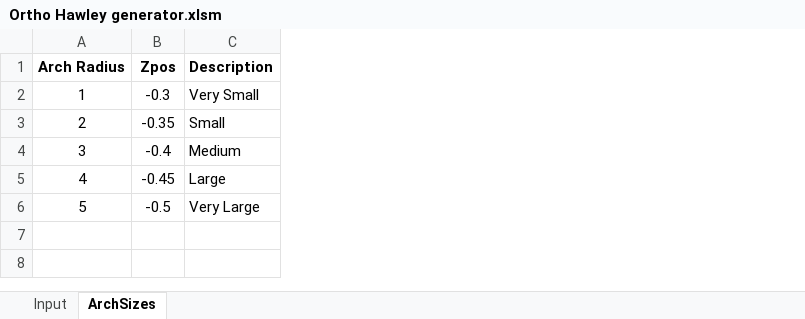
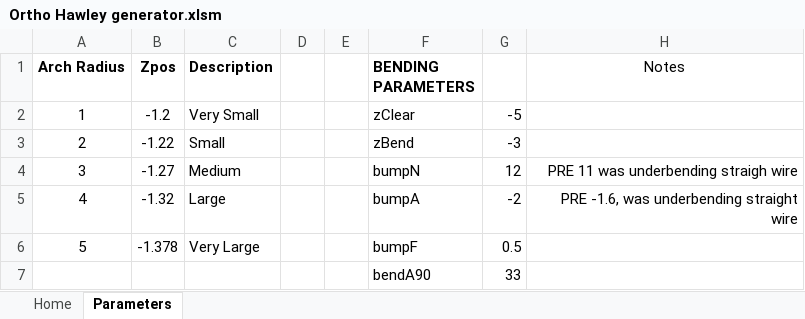
Before and after one commit to frivolas/WireScripts, an Excel workbook: Ortho Hawley generator.xlsm, sheet Parameters, drawn as a sheet; values as stored, in another font and other column widths than the file's, no borders; addresses are those after the commit; the diff names each change by its address in the sheet, - before the commit and + after, or states it on an @@ line.

Commit message:
Added flexibility
Changed sheet 2 to allow the user to change bending parameters on the fly.

Also added a g28.3x0 at the beginning to zero x and prevent that nasty bug.

```diff
--- a/Ortho Hawley generator.xlsm (sheet Parameters)
+++ b/Ortho Hawley generator.xlsm (sheet Parameters)
-sheet tab: Input
+sheet tab: Home
-sheet tab: ArchSizes
+sheet tab: Parameters
+column D, empty
+column E, empty
+column F (BENDING PARAMETERS), rows 2-5: zClear | zBend | bumpN | bumpA; row 7: bendA90
+column G, rows 2-5: -5 | -3 | 12 | -2; row 7: 33
+column H (Notes), rows 4-5: PRE 11 was underbending straigh wire | PRE -1.6, was underbending straight wire
-B2 (Zpos): -0.3
+B2 (Zpos): -1.2
-B3 (Zpos): -0.35
+B3 (Zpos): -1.22
-B4 (Zpos): -0.4
+B4 (Zpos): -1.27
-B5 (Zpos): -0.45
+B5 (Zpos): -1.32
+row 6: 5 | -1.378 | Very Large |  |  | bumpF | 0.5
@@ column A (Arch Radius) renumbered from row 7 down @@
-B7 (Zpos): -0.5
+B7 (Zpos): (empty)
-C7 (Description): Very Large
+C7 (Description): (empty)
```
Also changed, not shown: charts or pictures.
